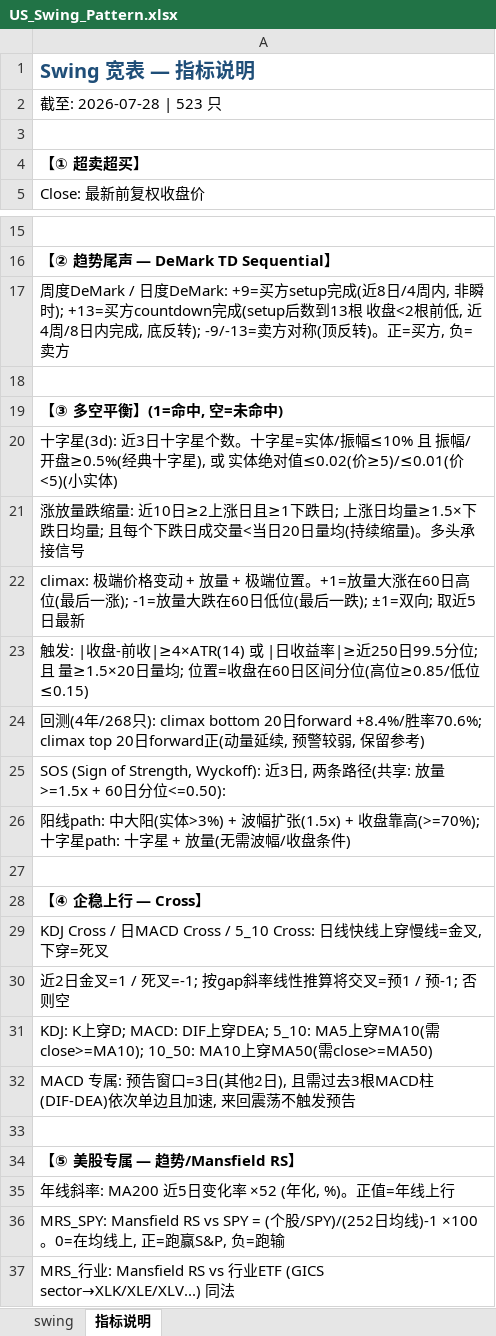
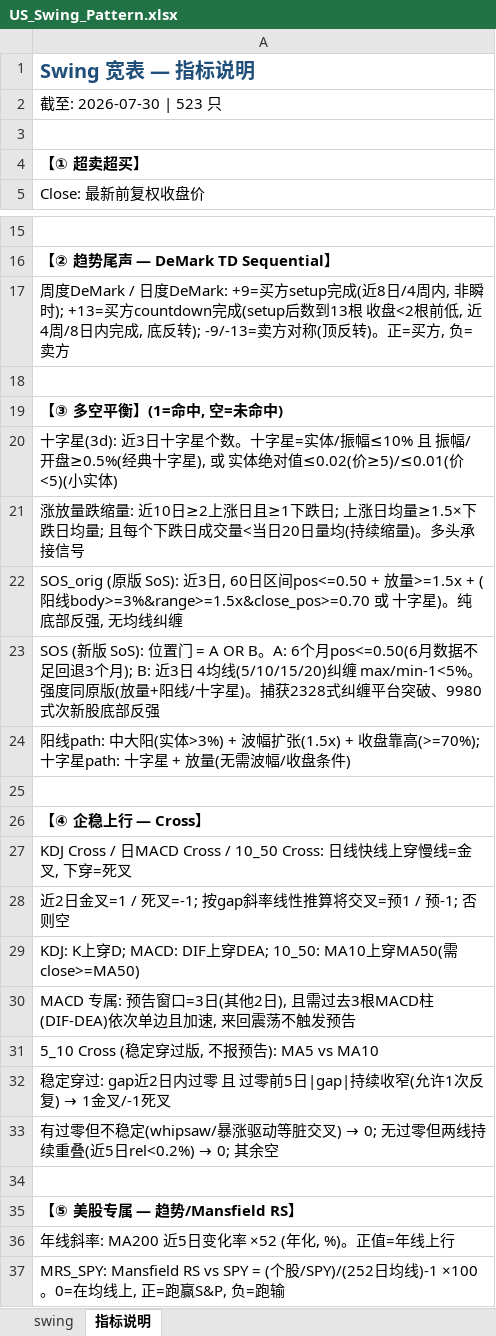
Before and after one commit to jibom/trend-equity-screener, an Excel workbook: hk_swing_pattern/US_Swing_Pattern.xlsx, sheet 指标说明, drawn as a sheet; only a part is shown, gaps mark what is left out; the shorter side is filled out with more unchanged rows; values as stored, in another font and other column widths than the file's, no borders; removed rows and columns are numbered as before the commit, all else as after; the diff names each change by its address in the sheet, - before the commit and + after, or states it on an @@ line.

```diff
--- a/hk_swing_pattern/US_Swing_Pattern.xlsx (sheet 指标说明)
+++ b/hk_swing_pattern/US_Swing_Pattern.xlsx (sheet 指标说明)
-A2: 截至: 2026-07-28 | 523 只
+A2: 截至: 2026-07-30 | 523 只
-A22: climax: 极端价格变动 + 放量 + 极端位置。+1=放量大涨在60日高位(最后一涨); -1=放量大跌在60日低位(最后一跌); ±1=双向; 取近5日最新
+A22: SOS_orig (原版 SoS): 近3日, 60日区间pos<=0.50 + 放量>=1.5x + (阳线body>=3%&range>=1.5x&close_pos>=0.70 或 十字星)。纯底部反强, 无均线纠缠
-A23: 触发: |收盘-前收|≥4×ATR(14) 或 |日收益率|≥近250日99.5分位; 且 量≥1.5×20日量均; 位置=收盘在60日区间分位(高位≥0.85/低位≤0.15)
+A23: SOS (新版 SoS): 位置门 = A OR B。A: 6个月pos<=0.50(6月数据不足回退3个月); B: 近3日 4均线(5/10/15/20)纠缠 max/min-1<5%。强度同原版(放量+阳线/十字星)。捕获2328式纠缠平台突破、9980式次新股底部反强
-row 24: 回测(4年/268只): climax bottom 20日forward +8.4%/胜率70.6%; climax top 20日forward正(动量延续, 预警较弱, 保留参考)
-row 25: SOS (Sign of Strength, Wyckoff): 近3日, 两条路径(共享: 放量>=1.5x + 60日分位<=0.50):
-A27: …日MACD Cross / 5_10 Cross: 日线快…
+A27: …日MACD Cross / 10_50 Cross: 日线快…
-A29: …穿DEA; 5_10: MA5上穿MA10(需close>=MA10); 10_50: MA10…
+A29: …穿DEA; 10_50: MA10…
+row 31: 5_10 Cross (稳定穿过版, 不报预告): MA5 vs MA10
+row 32: 稳定穿过: gap近2日内过零 且 过零前5日|gap|持续收窄(允许1次反复) → 1金叉/-1死叉
+row 33: 有过零但不稳定(whipsaw/暴涨驱动等脏交叉) → 0; 无过零但两线持续重叠(近5日rel<0.2%) → 0; 其余空
```
Also changed, not shown: sheet swing, public/hk_swing_pattern/US_Swing_Pattern.xlsx, 2 other files.
